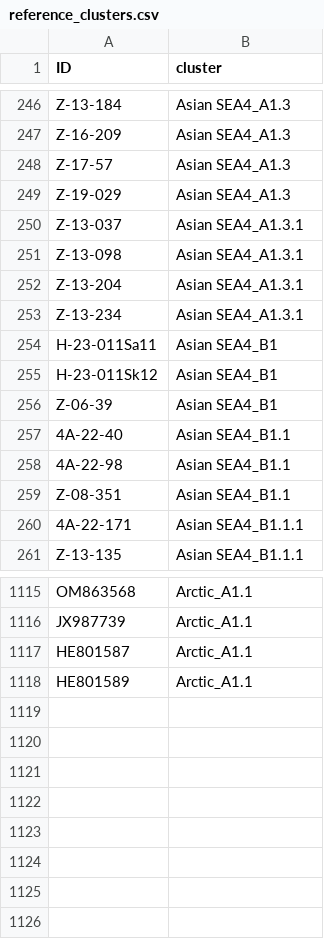
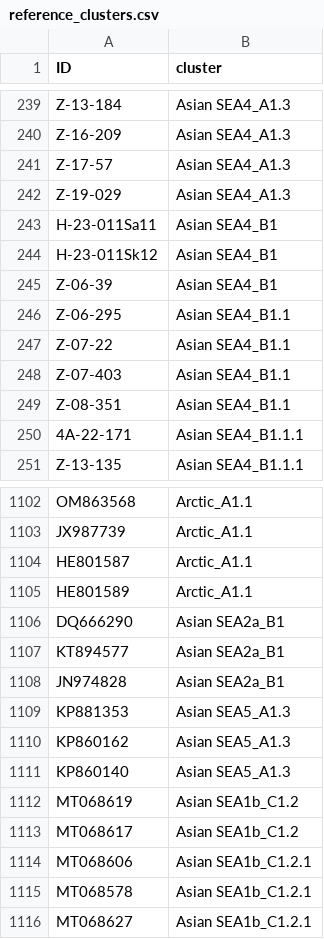
Before and after one commit to KathrynCampbell/MADDOG, a CSV file: inst/extdata/References/RABV/reference_clusters.csv, drawn as a sheet; only a part is shown, gaps mark what is left out; the diff covers the shown part only.

```diff
--- a/inst/extdata/References/RABV/reference_clusters.csv
+++ b/inst/extdata/References/RABV/reference_clusters.csv
@@ -249,6 +242,2 @@ Z-17-57,Asian SEA4_A1.3
 Z-19-029,Asian SEA4_A1.3
-Z-13-037,Asian SEA4_A1.3.1
-Z-13-098,Asian SEA4_A1.3.1
-Z-13-204,Asian SEA4_A1.3.1
-Z-13-234,Asian SEA4_A1.3.1
 H-23-011Sa11,Asian SEA4_B1
@@ -256,4 +245,5 @@ H-23-011Sk12,Asian SEA4_B1
 Z-06-39,Asian SEA4_B1
-4A-22-40,Asian SEA4_B1.1
-4A-22-98,Asian SEA4_B1.1
+Z-06-295,Asian SEA4_B1.1
+Z-07-22,Asian SEA4_B1.1
+Z-07-403,Asian SEA4_B1.1
 Z-08-351,Asian SEA4_B1.1
@@ -1118 +1105,12 @@ HE801587,Arctic_A1.1
 HE801589,Arctic_A1.1
+DQ666290,Asian SEA2a_B1
+KT894577,Asian SEA2a_B1
+JN974828,Asian SEA2a_B1
+KP881353,Asian SEA5_A1.3
+KP860162,Asian SEA5_A1.3
+KP860140,Asian SEA5_A1.3
+MT068619,Asian SEA1b_C1.2
+MT068617,Asian SEA1b_C1.2
+MT068606,Asian SEA1b_C1.2.1
+MT068578,Asian SEA1b_C1.2.1
+MT068627,Asian SEA1b_C1.2.1
```
Also changed, not shown: 10 removed rows elsewhere in this file, inst/extdata/References/RABV/lineage_info.csv, 2 other files.
